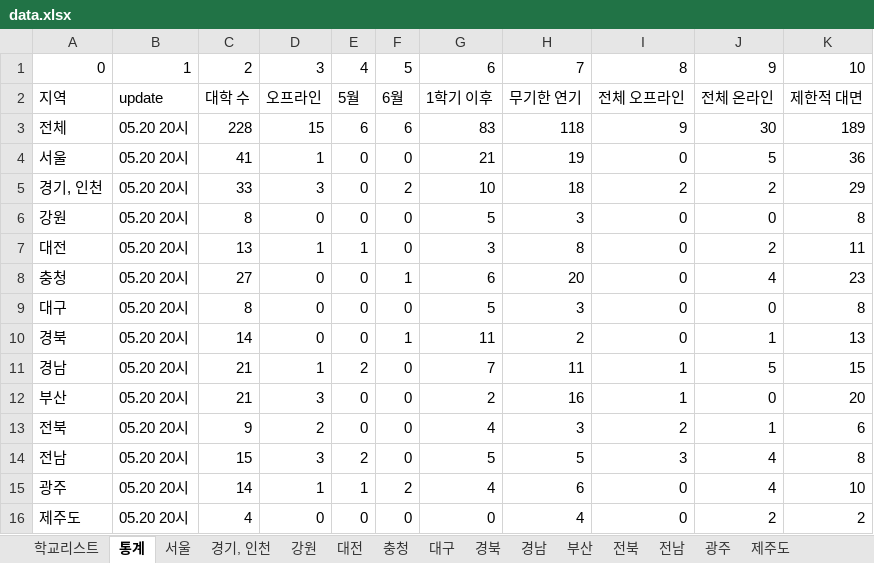
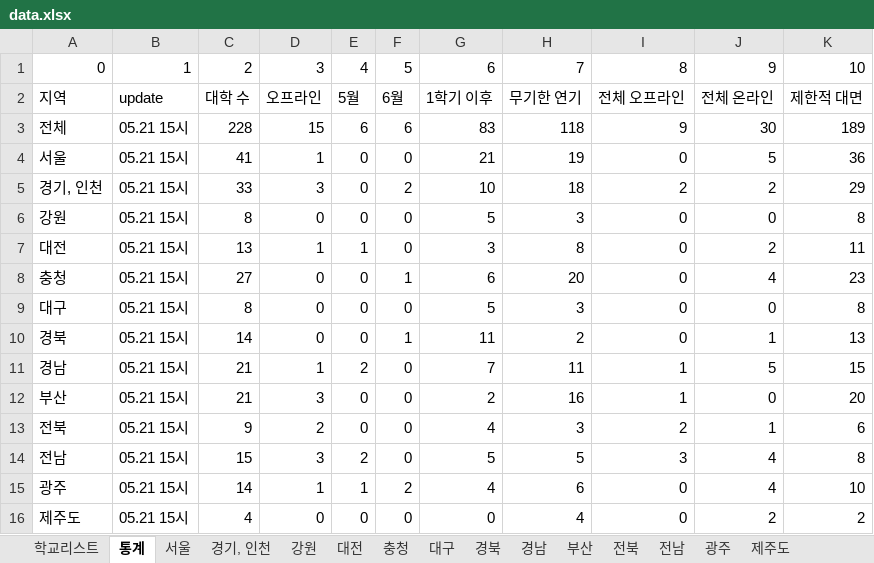
Before and after one commit to team2gloo/openuniv, an Excel workbook: data.xlsx, sheet 통계, drawn as a sheet; values as stored, in another font and other column widths than the file's, no borders; the diff names each change by its address in the sheet, - before the commit and + after, or states it on an @@ line.

```diff
--- a/data.xlsx (sheet 통계)
+++ b/data.xlsx (sheet 통계)
-B3:B16: 05.20 20시
+B3:B16: 05.21 15시
```
Also changed, not shown: sheet 경기, 인천, sheet 강원, sheet 전남, 2 other files.
